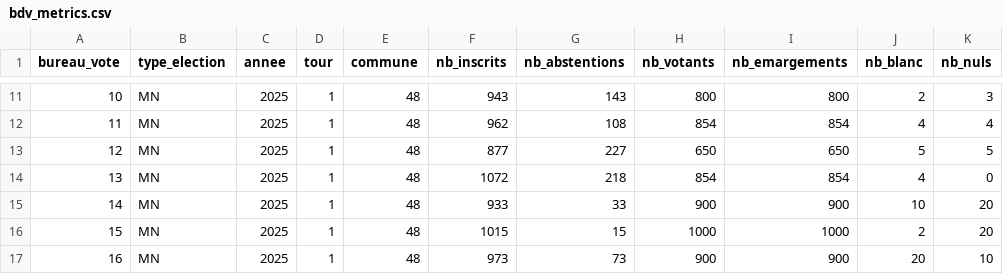
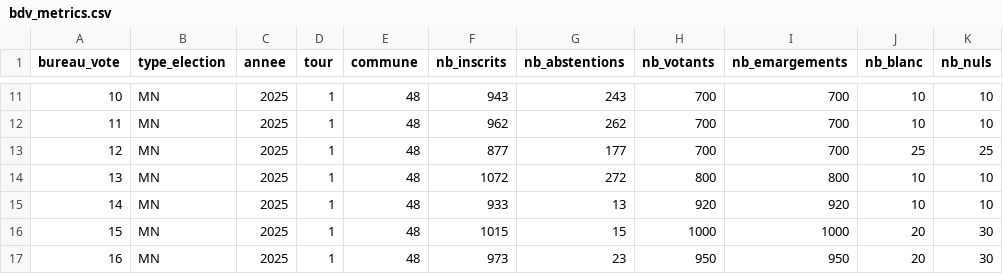
Before and after one commit to DIGIT-Seine-Ouest/valorisation-elections, a CSV file: pipeline/data/silver/bdv_metrics.csv, drawn as a sheet; only a part is shown, gaps mark what is left out; the diff covers the shown part only.

```diff
--- a/pipeline/data/silver/bdv_metrics.csv
+++ b/pipeline/data/silver/bdv_metrics.csv
@@ -11,7 +11,7 @@ bureau_vote,type_election,annee,tour,commune,nb_inscrits,nb_abstentions,nb_votan
-10,MN,2025,1,48,943,143,800,800,2,3
-11,MN,2025,1,48,962,108,854,854,4,4
-12,MN,2025,1,48,877,227,650,650,5,5
-13,MN,2025,1,48,1072,218,854,854,4,0
-14,MN,2025,1,48,933,33,900,900,10,20
-15,MN,2025,1,48,1015,15,1000,1000,2,20
-16,MN,2025,1,48,973,73,900,900,20,10
+10,MN,2025,1,48,943,243,700,700,10,10
+11,MN,2025,1,48,962,262,700,700,10,10
+12,MN,2025,1,48,877,177,700,700,25,25
+13,MN,2025,1,48,1072,272,800,800,10,10
+14,MN,2025,1,48,933,13,920,920,10,10
+15,MN,2025,1,48,1015,15,1000,1000,20,30
+16,MN,2025,1,48,973,23,950,950,20,30
```
Also changed, not shown: 93 edited cells elsewhere in this file, pipeline/data/gold/election_2025.csv, pipeline/data/silver/candidats_metrics.csv, 4 other files.
